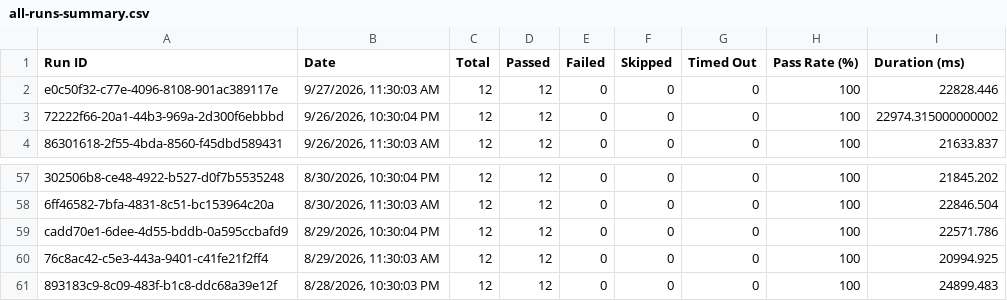
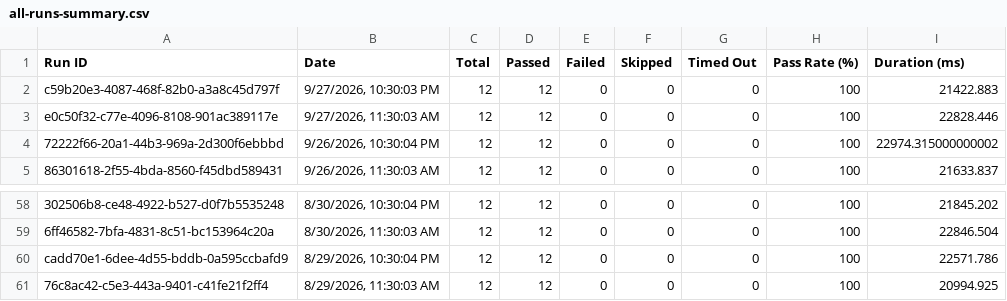
Before and after one commit to Shunyalabsai/asksam-automation, a CSV file: docs/exports/all-runs-summary.csv, drawn as a sheet; only a part is shown, gaps mark what is left out; removed rows and columns are numbered as before the commit, all else as after; the diff names each change by its address in the sheet, - before the commit and + after, or states it on an @@ line.

```diff
--- a/docs/exports/all-runs-summary.csv
+++ b/docs/exports/all-runs-summary.csv
+row 2: c59b20e3-4087-468f-82b0-a3a8c45d797f | 9/27/2026, 10:30:03 PM | 12 | 12 | 0 | 0 | 0 | 100 | 21422.883
-row 61: 893183c9-8c09-483f-b1c8-ddc68a39e12f | 8/28/2026, 10:30:03 PM | 12 | 12 | 0 | 0 | 0 | 100 | 24899.483
```
Also changed, not shown: docs/exports/current-run.csv, 14 other files.
